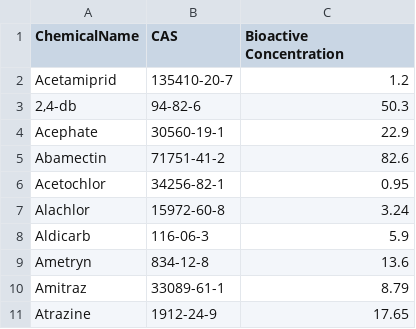
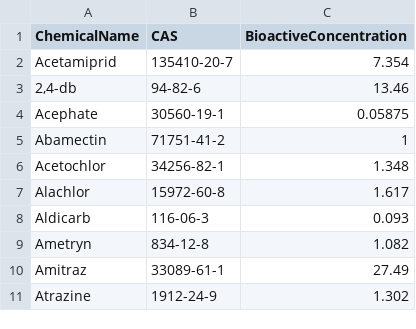
Before and after one commit to KristenWindoloski/ToCS, a CSV file: vignettes/Sample CSV Files/SampleBioData_10Chems.csv, drawn as a sheet.

```diff
--- a/vignettes/Sample CSV Files/SampleBioData_10Chems.csv
+++ b/vignettes/Sample CSV Files/SampleBioData_10Chems.csv
@@ -1,11 +1,11 @@
-ChemicalName,CAS,Bioactive Concentration
-Acetamiprid,135410-20-7,1.2
-"2,4-db",94-82-6,50.3
-Acephate,30560-19-1,22.9
-Abamectin,71751-41-2,82.6
-Acetochlor,34256-82-1,0.95
-Alachlor,15972-60-8,3.24
-Aldicarb,116-06-3,5.9
-Ametryn,834-12-8,13.6
-Amitraz,33089-61-1,8.79
-Atrazine,1912-24-9,17.65
+ChemicalName,CAS,BioactiveConcentration
+Acetamiprid,135410-20-7,7.354
+"2,4-db",94-82-6,13.46
+Acephate,30560-19-1,0.05875
+Abamectin,71751-41-2,1
+Acetochlor,34256-82-1,1.348
+Alachlor,15972-60-8,1.617
+Aldicarb,116-06-3,0.093
+Ametryn,834-12-8,1.082
+Amitraz,33089-61-1,27.49
+Atrazine,1912-24-9,1.302
```
Also changed, not shown: vignettes/Sample CSV Files/SampleBioData_8Chems.csv.
